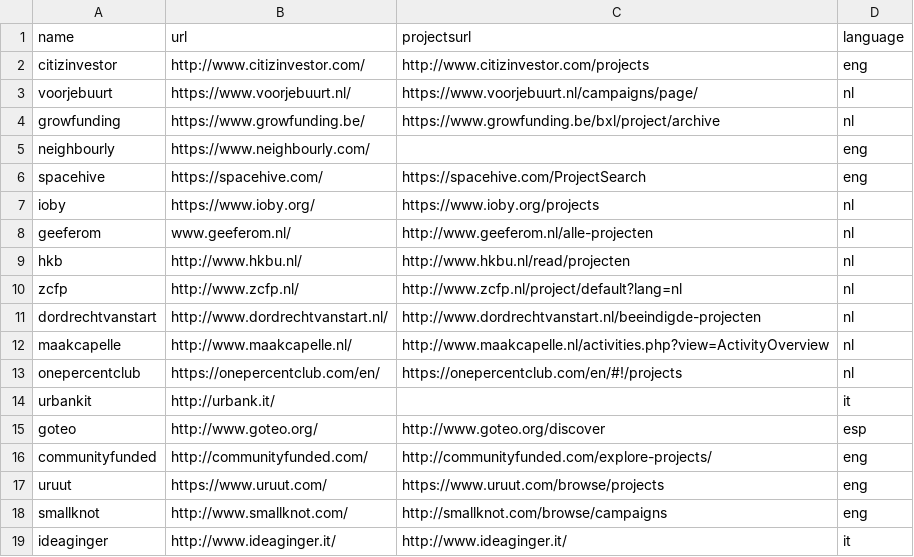
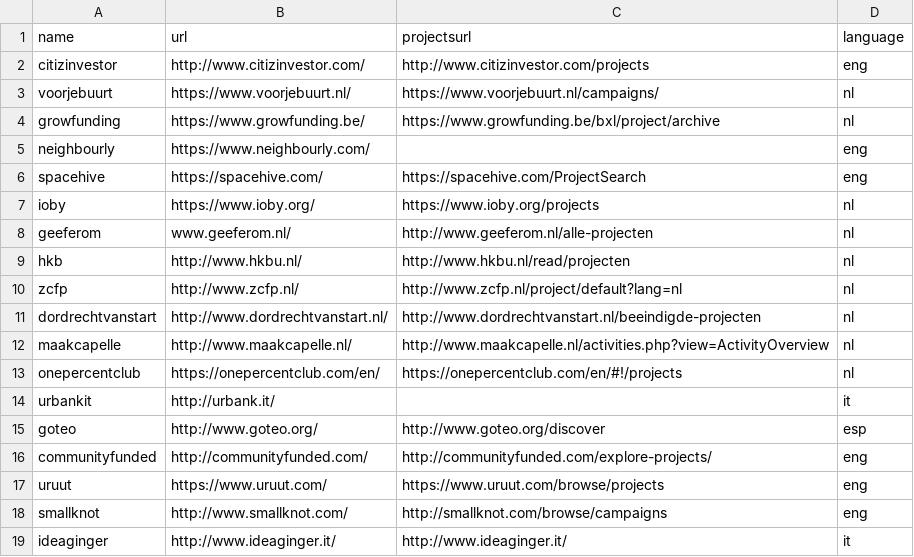
Before and after one commit to basbaccarne/crowdfunding, a CSV file: platforms.csv, drawn as a sheet.

Commit message:
update url voorjebuurt + added growfunding url retreiver

```diff
--- a/platforms.csv
+++ b/platforms.csv
@@ -2,3 +2,3 @@ name,url,projectsurl,language
 citizinvestor,http://www.citizinvestor.com/,http://www.citizinvestor.com/projects,eng
-voorjebuurt,https://www.voorjebuurt.nl/,https://www.voorjebuurt.nl/campaigns/page/,nl
+voorjebuurt,https://www.voorjebuurt.nl/,https://www.voorjebuurt.nl/campaigns/,nl
 growfunding,https://www.growfunding.be/,https://www.growfunding.be/bxl/project/archive,nl
```
Also changed, not shown: 2 other files.
